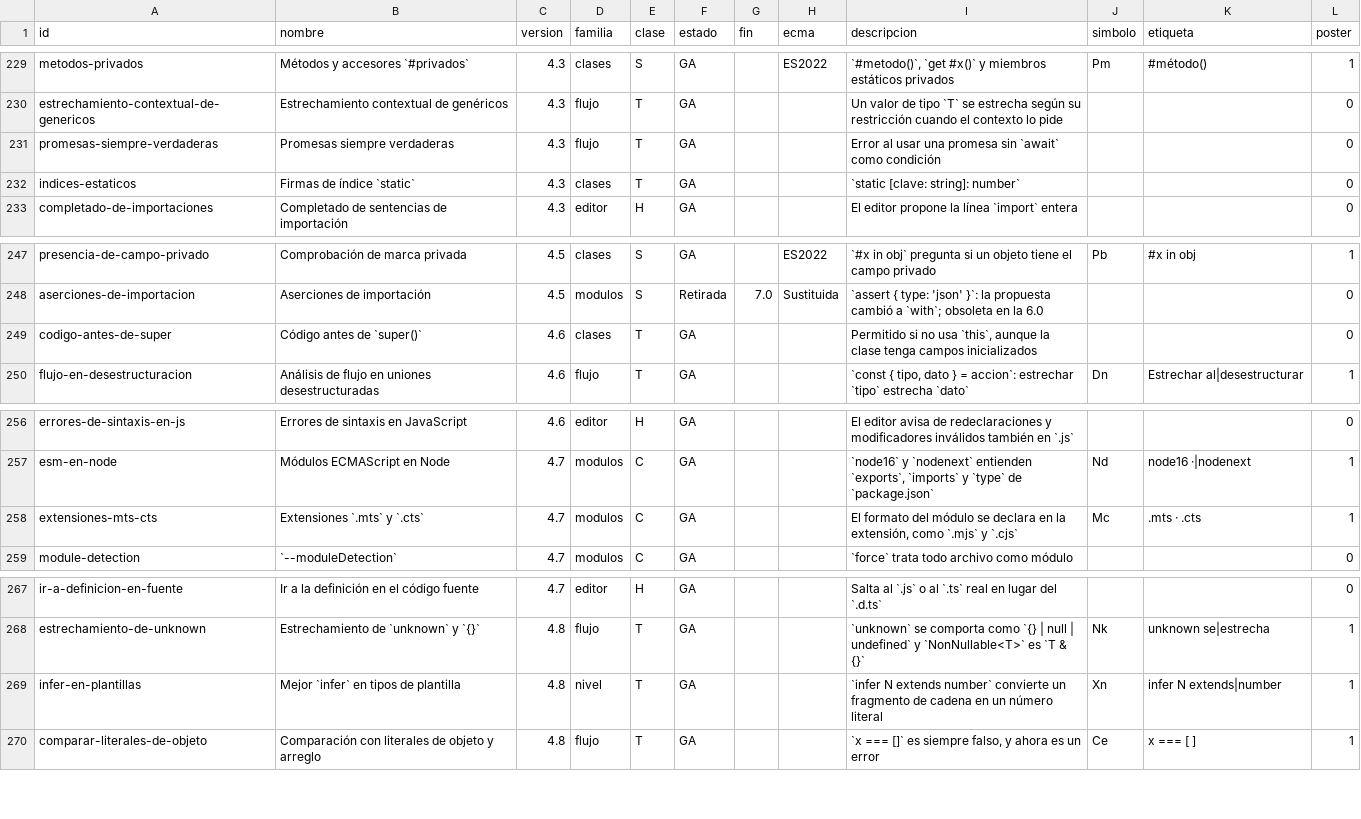
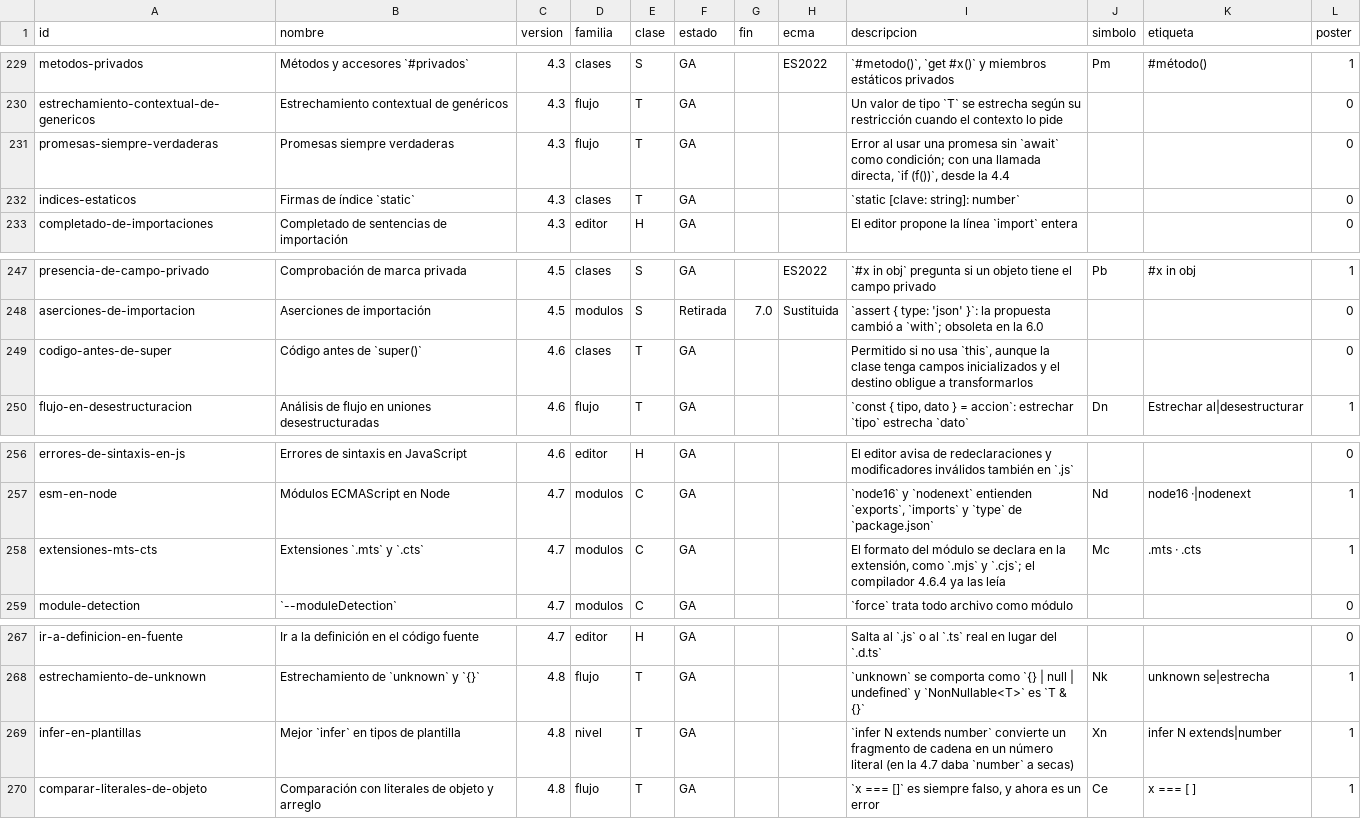
Before and after one commit to CristianSifuentes/TypescriptLabs, a CSV file: data/caracteristicas.csv, drawn as a sheet; only a part is shown, gaps mark what is left out.

```diff
--- a/data/caracteristicas.csv
+++ b/data/caracteristicas.csv
@@ -230,3 +230,3 @@ metodos-privados,Métodos y accesores `#privados`,4.3,clases,S,GA,,ES2022,"`#met
 estrechamiento-contextual-de-genericos,Estrechamiento contextual de genéricos,4.3,flujo,T,GA,,,"Un valor de tipo `T` se estrecha según su restricción cuando el contexto lo pide",,,0
-promesas-siempre-verdaderas,Promesas siempre verdaderas,4.3,flujo,T,GA,,,"Error al usar una promesa sin `await` como condición",,,0
+promesas-siempre-verdaderas,Promesas siempre verdaderas,4.3,flujo,T,GA,,,"Error al usar una promesa sin `await` como condición; con una llamada directa, `if (f())`, desde la 4.4",,,0
 indices-estaticos,Firmas de índice `static`,4.3,clases,T,GA,,,"`static [clave: string]: number`",,,0
@@ -248,3 +248,3 @@ presencia-de-campo-privado,Comprobación de marca privada,4.5,clases,S,GA,,ES202
 aserciones-de-importacion,Aserciones de importación,4.5,modulos,S,Retirada,7.0,Sustituida,"`assert { type: 'json' }`: la propuesta cambió a `with`; obsoleta en la 6.0",,,0
-codigo-antes-de-super,Código antes de `super()`,4.6,clases,T,GA,,,"Permitido si no usa `this`, aunque la clase tenga campos inicializados",,,0
+codigo-antes-de-super,Código antes de `super()`,4.6,clases,T,GA,,,"Permitido si no usa `this`, aunque la clase tenga campos inicializados y el destino obligue a transformarlos",,,0
 flujo-en-desestructuracion,Análisis de flujo en uniones desestructuradas,4.6,flujo,T,GA,,,"`const { tipo, dato } = accion`: estrechar `tipo` estrecha `dato`",Dn,Estrechar al|desestructurar,1
@@ -257,3 +257,3 @@ errores-de-sintaxis-en-js,Errores de sintaxis en JavaScript,4.6,editor,H,GA,,,"E
 esm-en-node,Módulos ECMAScript en Node,4.7,modulos,C,GA,,,"`node16` y `nodenext` entienden `exports`, `imports` y `type` de `package.json`",Nd,node16 ·|nodenext,1
-extensiones-mts-cts,Extensiones `.mts` y `.cts`,4.7,modulos,C,GA,,,"El formato del módulo se declara en la extensión, como `.mjs` y `.cjs`",Mc,.mts · .cts,1
+extensiones-mts-cts,Extensiones `.mts` y `.cts`,4.7,modulos,C,GA,,,"El formato del módulo se declara en la extensión, como `.mjs` y `.cjs`; el compilador 4.6.4 ya las leía",Mc,.mts · .cts,1
 module-detection,`--moduleDetection`,4.7,modulos,C,GA,,,"`force` trata todo archivo como módulo",,,0
@@ -268,3 +268,3 @@ ir-a-definicion-en-fuente,Ir a la definición en el código fuente,4.7,editor,H,
 estrechamiento-de-unknown,Estrechamiento de `unknown` y `{}`,4.8,flujo,T,GA,,,"`unknown` se comporta como `{} | null | undefined` y `NonNullable<T>` es `T & {}`",Nk,unknown se|estrecha,1
-infer-en-plantillas,Mejor `infer` en tipos de plantilla,4.8,nivel,T,GA,,,"`infer N extends number` convierte un fragmento de cadena en un número literal",Xn,infer N extends|number,1
+infer-en-plantillas,Mejor `infer` en tipos de plantilla,4.8,nivel,T,GA,,,"`infer N extends number` convierte un fragmento de cadena en un número literal (en la 4.7 daba `number` a secas)",Xn,infer N extends|number,1
 comparar-literales-de-objeto,Comparación con literales de objeto y arreglo,4.8,flujo,T,GA,,,"`x === []` es siempre falso, y ahora es un error",Ce,x === [ ],1
```
Also changed, not shown: 4 other files.
